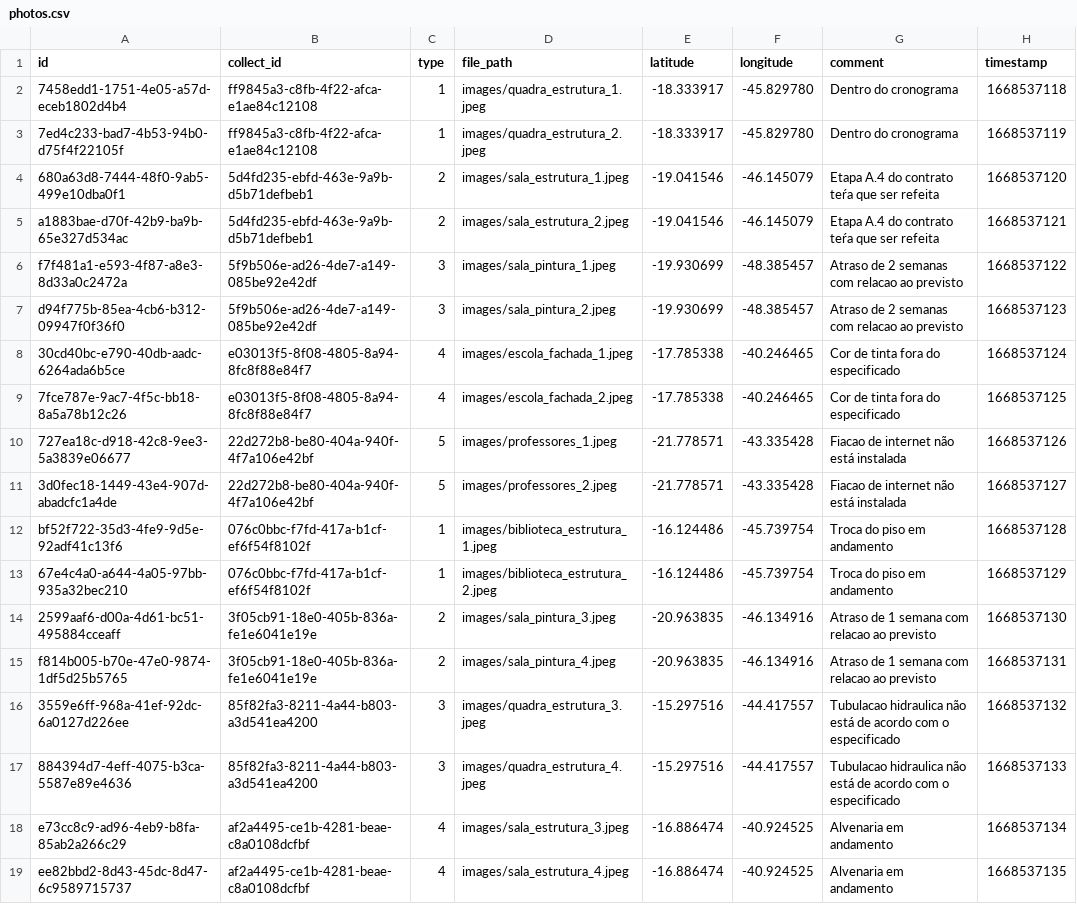
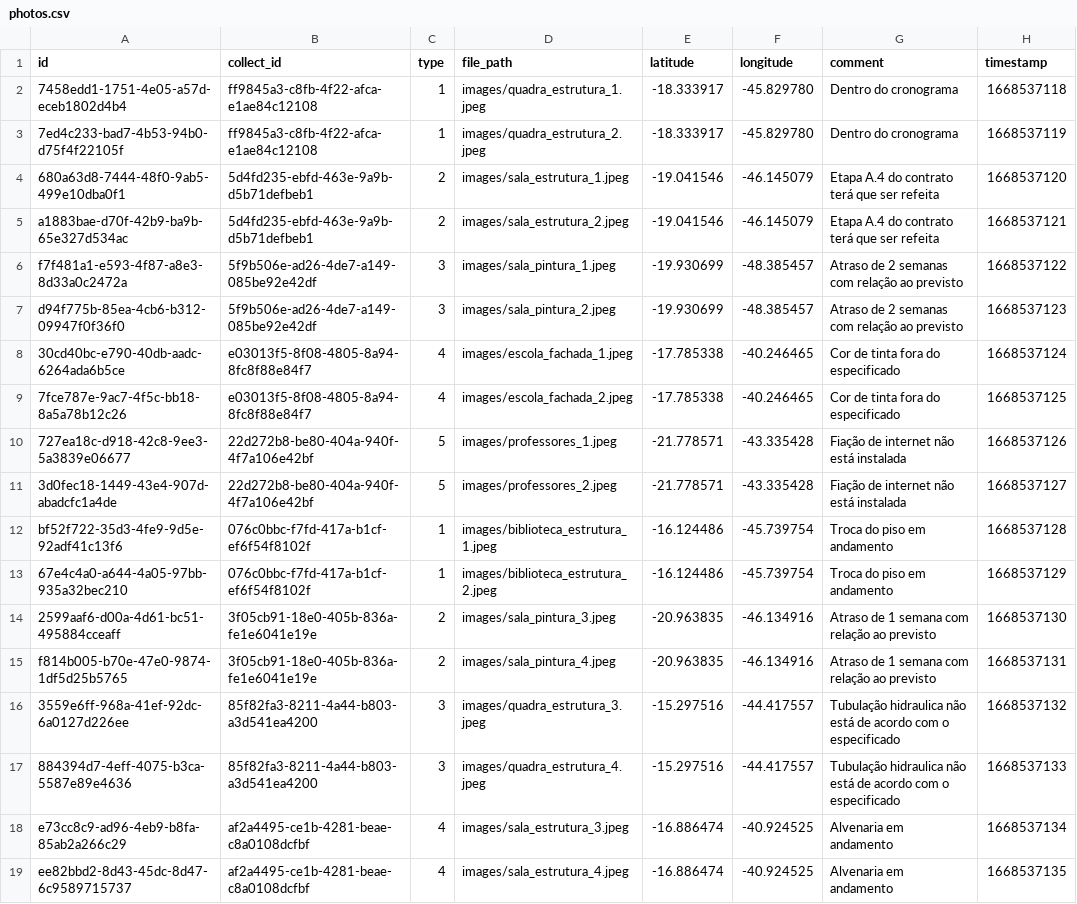
Before and after one commit to MPMG-DCC-UFMG/F05-Mobile-backend, a CSV file: initial_data/photos/photos.csv, drawn as a sheet; only a part is shown; the diff covers the shown part only.

```diff
--- a/initial_data/photos/photos.csv
+++ b/initial_data/photos/photos.csv
@@ -3,16 +3,16 @@ id,collect_id,type,file_path,latitude,longitude,comment,timestamp
 7ed4c233-bad7-4b53-94b0-d75f4f22105f,ff9845a3-c8fb-4f22-afca-e1ae84c12108,1,images/quadra_estrutura_2.jpeg,-18.333917,-45.829780,Dentro do cronograma,1668537119
-680a63d8-7444-48f0-9ab5-499e10dba0f1,5d4fd235-ebfd-463e-9a9b-d5b71defbeb1,2,images/sala_estrutura_1.jpeg,-19.041546,-46.145079,Etapa A.4 do contrato teŕa que ser refeita,1668537120
-a1883bae-d70f-42b9-ba9b-65e327d534ac,5d4fd235-ebfd-463e-9a9b-d5b71defbeb1,2,images/sala_estrutura_2.jpeg,-19.041546,-46.145079,Etapa A.4 do contrato teŕa que ser refeita,1668537121
-f7f481a1-e593-4f87-a8e3-8d33a0c2472a,5f9b506e-ad26-4de7-a149-085be92e42df,3,images/sala_pintura_1.jpeg,-19.930699,-48.385457,Atraso de 2 semanas com relacao ao previsto,1668537122
-d94f775b-85ea-4cb6-b312-09947f0f36f0,5f9b506e-ad26-4de7-a149-085be92e42df,3,images/sala_pintura_2.jpeg,-19.930699,-48.385457,Atraso de 2 semanas com relacao ao previsto,1668537123
+680a63d8-7444-48f0-9ab5-499e10dba0f1,5d4fd235-ebfd-463e-9a9b-d5b71defbeb1,2,images/sala_estrutura_1.jpeg,-19.041546,-46.145079,Etapa A.4 do contrato terá que ser refeita,1668537120
+a1883bae-d70f-42b9-ba9b-65e327d534ac,5d4fd235-ebfd-463e-9a9b-d5b71defbeb1,2,images/sala_estrutura_2.jpeg,-19.041546,-46.145079,Etapa A.4 do contrato terá que ser refeita,1668537121
+f7f481a1-e593-4f87-a8e3-8d33a0c2472a,5f9b506e-ad26-4de7-a149-085be92e42df,3,images/sala_pintura_1.jpeg,-19.930699,-48.385457,Atraso de 2 semanas com relação ao previsto,1668537122
+d94f775b-85ea-4cb6-b312-09947f0f36f0,5f9b506e-ad26-4de7-a149-085be92e42df,3,images/sala_pintura_2.jpeg,-19.930699,-48.385457,Atraso de 2 semanas com relação ao previsto,1668537123
 30cd40bc-e790-40db-aadc-6264ada6b5ce,e03013f5-8f08-4805-8a94-8fc8f88e84f7,4,images/escola_fachada_1.jpeg,-17.785338,-40.246465,Cor de tinta fora do especificado,1668537124
 7fce787e-9ac7-4f5c-bb18-8a5a78b12c26,e03013f5-8f08-4805-8a94-8fc8f88e84f7,4,images/escola_fachada_2.jpeg,-17.785338,-40.246465,Cor de tinta fora do especificado,1668537125
-727ea18c-d918-42c8-9ee3-5a3839e06677,22d272b8-be80-404a-940f-4f7a106e42bf,5,images/professores_1.jpeg,-21.778571,-43.335428,Fiacao de internet não está instalada,1668537126
-3d0fec18-1449-43e4-907d-abadcfc1a4de,22d272b8-be80-404a-940f-4f7a106e42bf,5,images/professores_2.jpeg,-21.778571,-43.335428,Fiacao de internet não está instalada,1668537127
+727ea18c-d918-42c8-9ee3-5a3839e06677,22d272b8-be80-404a-940f-4f7a106e42bf,5,images/professores_1.jpeg,-21.778571,-43.335428,Fiação de internet não está instalada,1668537126
+3d0fec18-1449-43e4-907d-abadcfc1a4de,22d272b8-be80-404a-940f-4f7a106e42bf,5,images/professores_2.jpeg,-21.778571,-43.335428,Fiação de internet não está instalada,1668537127
 bf52f722-35d3-4fe9-9d5e-92adf41c13f6,076c0bbc-f7fd-417a-b1cf-ef6f54f8102f,1,images/biblioteca_estrutura_1.jpeg,-16.124486,-45.739754,Troca do piso em andamento,1668537128
 67e4c4a0-a644-4a05-97bb-935a32bec210,076c0bbc-f7fd-417a-b1cf-ef6f54f8102f,1,images/biblioteca_estrutura_2.jpeg,-16.124486,-45.739754,Troca do piso em andamento,1668537129
-2599aaf6-d00a-4d61-bc51-495884cceaff,3f05cb91-18e0-405b-836a-fe1e6041e19e,2,images/sala_pintura_3.jpeg,-20.963835,-46.134916,Atraso de 1 semana com relacao ao previsto,1668537130
-f814b005-b70e-47e0-9874-1df5d25b5765,3f05cb91-18e0-405b-836a-fe1e6041e19e,2,images/sala_pintura_4.jpeg,-20.963835,-46.134916,Atraso de 1 semana com relacao ao previsto,1668537131
-3559e6ff-968a-41ef-92dc-6a0127d226ee,85f82fa3-8211-4a44-b803-a3d541ea4200,3,images/quadra_estrutura_3.jpeg,-15.297516,-44.417557,Tubulacao hidraulica não está de acordo com o especificado,1668537132
-884394d7-4eff-4075-b3ca-5587e89e4636,85f82fa3-8211-4a44-b803-a3d541ea4200,3,images/quadra_estrutura_4.jpeg,-15.297516,-44.417557,Tubulacao hidraulica não está de acordo com o especificado,1668537133
+2599aaf6-d00a-4d61-bc51-495884cceaff,3f05cb91-18e0-405b-836a-fe1e6041e19e,2,images/sala_pintura_3.jpeg,-20.963835,-46.134916,Atraso de 1 semana com relação ao previsto,1668537130
+f814b005-b70e-47e0-9874-1df5d25b5765,3f05cb91-18e0-405b-836a-fe1e6041e19e,2,images/sala_pintura_4.jpeg,-20.963835,-46.134916,Atraso de 1 semana com relação ao previsto,1668537131
+3559e6ff-968a-41ef-92dc-6a0127d226ee,85f82fa3-8211-4a44-b803-a3d541ea4200,3,images/quadra_estrutura_3.jpeg,-15.297516,-44.417557,Tubulação hidraulica não está de acordo com o especificado,1668537132
+884394d7-4eff-4075-b3ca-5587e89e4636,85f82fa3-8211-4a44-b803-a3d541ea4200,3,images/quadra_estrutura_4.jpeg,-15.297516,-44.417557,Tubulação hidraulica não está de acordo com o especificado,1668537133
 e73cc8c9-ad96-4eb9-b8fa-85ab2a266c29,af2a4495-ce1b-4281-beae-c8a0108dcfbf,4,images/sala_estrutura_3.jpeg,-16.886474,-40.924525,Alvenaria em andamento,1668537134
```
Also changed, not shown: 1 added row and 26 edited cells elsewhere in this file, initial_data/collects/collects.csv, 3 other files.
